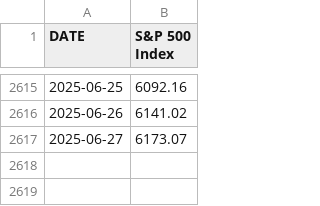
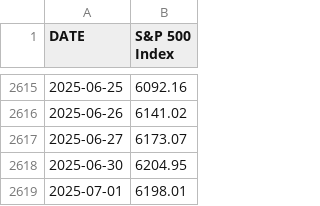
Before and after one commit to marcoandresv/sp500, a CSV file: data/SP500.csv, drawn as a sheet; only a part is shown, gaps mark what is left out; the diff names each change by its address in the sheet, - before the commit and + after, or states it on an @@ line.

```diff
--- a/data/SP500.csv
+++ b/data/SP500.csv
+row 2618: 2025-06-30 | 6204.95
+row 2619: 2025-07-01 | 6198.01
```
Also changed, not shown: data/economic_indicators/FEDFUNDS.csv, data/economic_indicators/GS10.csv, 3 other files.
